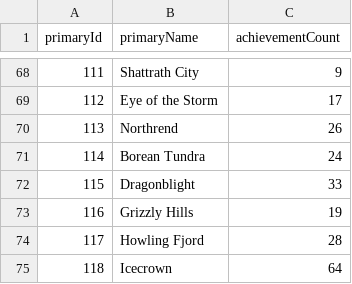
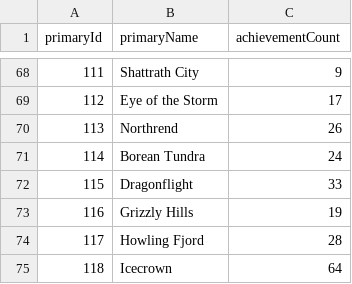
Before and after one commit to TheKrowi/Krowi_AchievementFilter, a CSV file: raw/MapVerifier_AchievementCountPerZone.csv, drawn as a sheet; only a part is shown, gaps mark what is left out.

Commit message:
Fix typo

```diff
--- a/raw/MapVerifier_AchievementCountPerZone.csv
+++ b/raw/MapVerifier_AchievementCountPerZone.csv
@@ -71,3 +71,3 @@ primaryId,primaryName,achievementCount
 114,Borean Tundra,24
-115,Dragonblight,33
+115,Dragonflight,33
 116,Grizzly Hills,19
```
Also changed, not shown: raw/MapVerifier_ActiveZones.csv, raw/MapVerifier_InactiveZones.csv, 13 other files.
